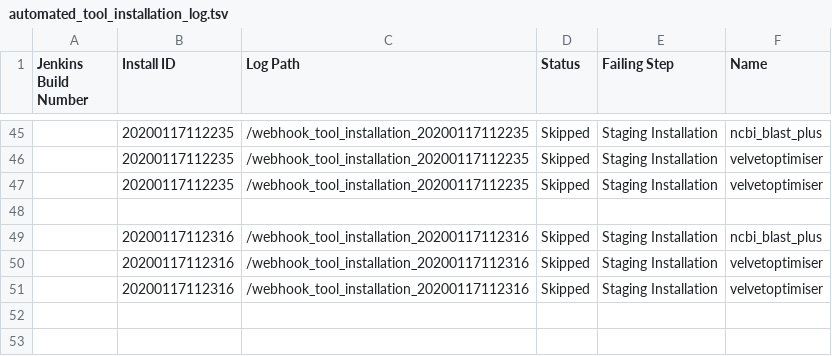
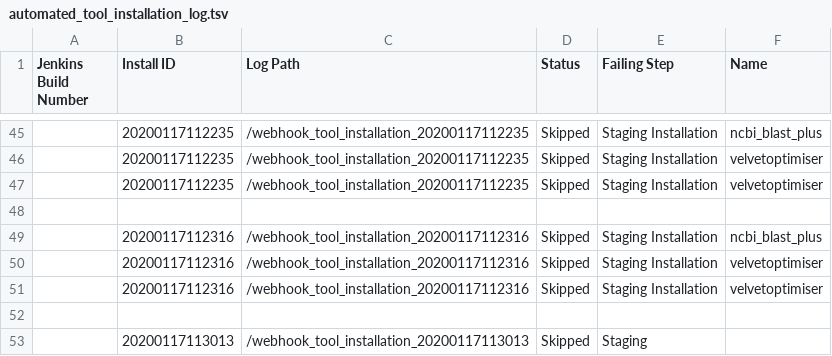
Before and after one commit to cat-bro/usegalaxy-au-tools, a TSV file: automated_tool_installation_log.tsv, drawn as a sheet; only a part is shown, gaps mark what is left out; the diff names each change by its address in the sheet, - before the commit and + after, or states it on an @@ line.

Commit message:
automated_tool_installation_log.tsv entry for build .

```diff
--- a/automated_tool_installation_log.tsv
+++ b/automated_tool_installation_log.tsv
+row 52: (empty)
+row 53:  | 20200117113013 | /webhook_tool_installation_20200117113013 | Skipped | Staging
```
